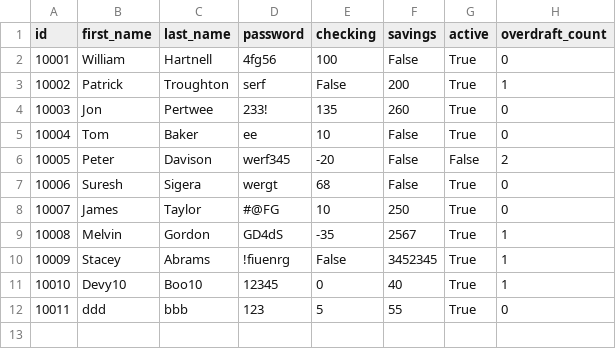
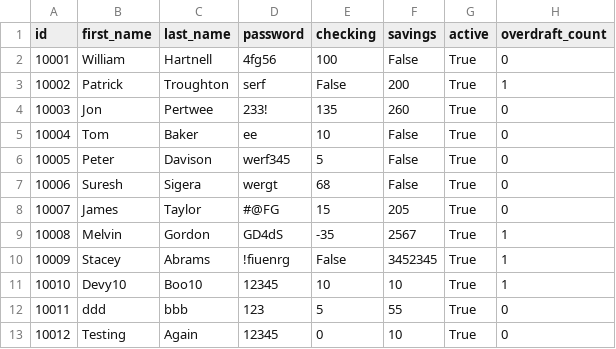
Before and after one commit to Duwaysan/SDA-Software-Development-Bootcamp, a CSV file: projects/01. Python-Project/solution-devlin/bank.csv, drawn as a sheet.

Commit message:
completes python banking with history and history detail

```diff
--- a/projects/01. Python-Project/solution-devlin/bank.csv
+++ b/projects/01. Python-Project/solution-devlin/bank.csv
@@ -5,8 +5,9 @@ id,first_name,last_name,password,checking,savings,active,overdraft_count
 10004,Tom,Baker,ee,10,False,True,0
-10005,Peter,Davison,werf345,-20,False,False,2
+10005,Peter,Davison,werf345,5,False,True,0
 10006,Suresh,Sigera,wergt,68,False,True,0
-10007,James,Taylor,#@FG,10,250,True,0
+10007,James,Taylor,#@FG,15,205,True,0
 10008,Melvin,Gordon,GD4dS,-35,2567,True,1
 10009,Stacey,Abrams,!fiuenrg,False,3452345,True,1
-10010,Devy10,Boo10,12345,0,40,True,1
+10010,Devy10,Boo10,12345,10,10,True,1
 10011,ddd,bbb,123,5,55,True,0
+10012,Testing,Again,12345,0,10,True,0
```
Also changed, not shown: 21 other files.
